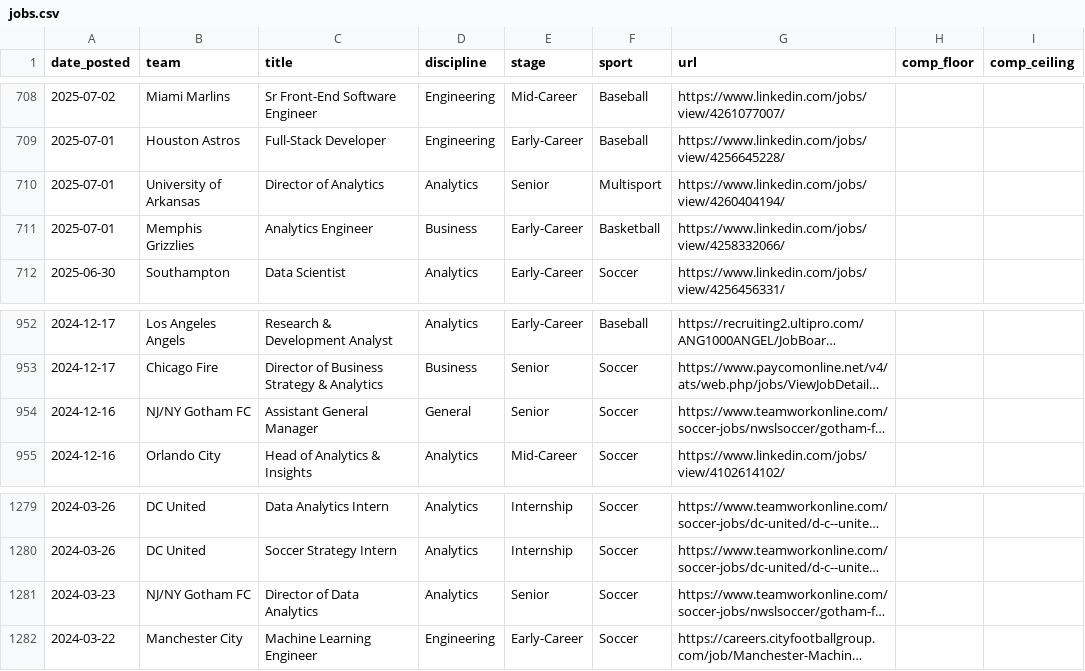
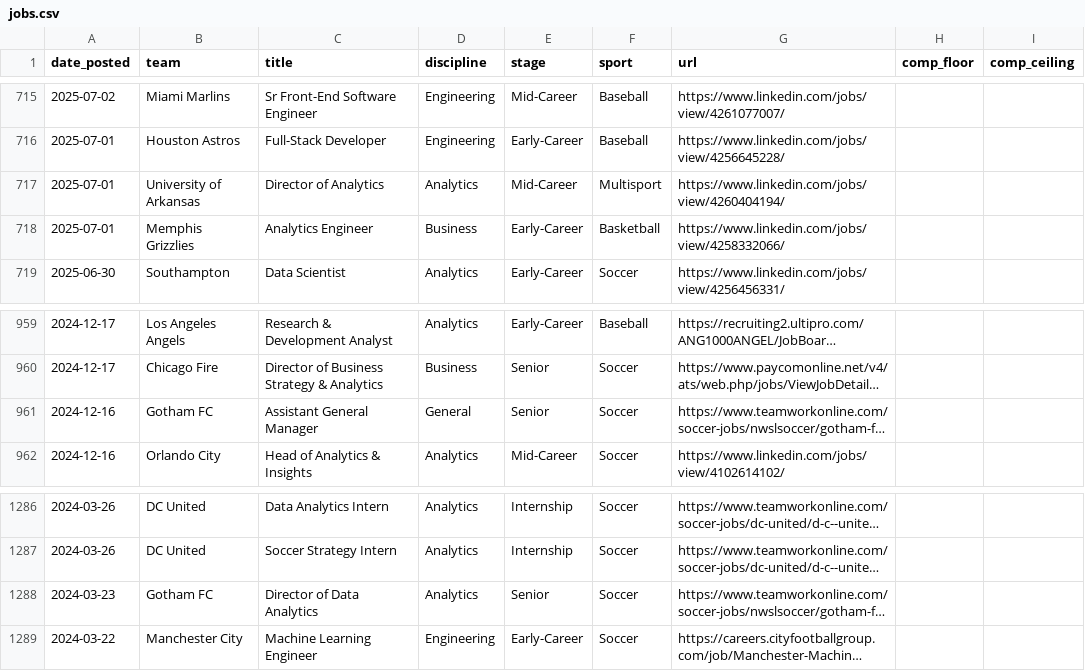
Before and after one commit to saberpowers/saberpowers.github.io, a CSV file: jobs/jobs.csv, drawn as a sheet; only a part is shown, gaps mark what is left out; long unchanged cells end in …; addresses are those after the commit; the diff covers the shown part only; the diff names each change by its address in the sheet, - before the commit and + after, or states it on an @@ line.

```diff
--- a/jobs/jobs.csv
+++ b/jobs/jobs.csv
-E717 (stage): Senior
+E717 (stage): Mid-Career
-B961 (team): NJ/NY Gotham FC
+B961 (team): Gotham FC
-B1288 (team): NJ/NY Gotham FC
+B1288 (team): Gotham FC
```
Also changed, not shown: 7 added rows and 6 edited cells elsewhere in this file.
